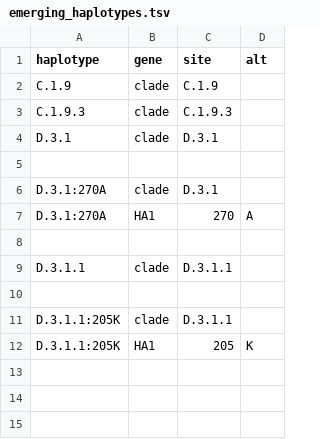
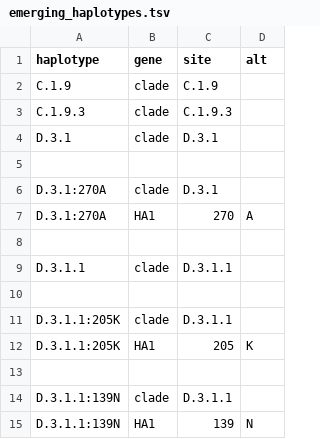
Before and after one commit to nextstrain/seasonal-flu, a TSV file: config/h1n1pdm/ha/emerging_haplotypes.tsv, drawn as a sheet; the diff names each change by its address in the sheet, - before the commit and + after, or states it on an @@ line.

```diff
--- a/config/h1n1pdm/ha/emerging_haplotypes.tsv
+++ b/config/h1n1pdm/ha/emerging_haplotypes.tsv
+row 13: (empty)
+row 14: D.3.1.1:139N | clade | D.3.1.1
+row 15: D.3.1.1:139N | HA1 | 139 | N
```
Also changed, not shown: config/h3n2/ha/emerging_haplotypes.tsv, 4 other files.
